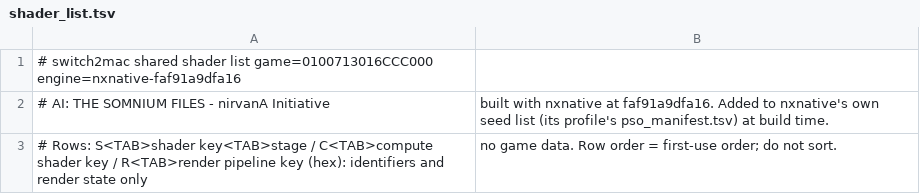
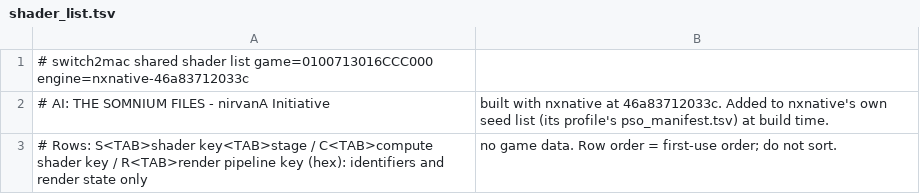
Before and after one commit to IT-Kwj/hermit, a TSV file: games/ai-the-somnium-files-nirvana-initiative/shader_list.tsv, drawn as a sheet.

```diff
--- a/games/ai-the-somnium-files-nirvana-initiative/shader_list.tsv
+++ b/games/ai-the-somnium-files-nirvana-initiative/shader_list.tsv
@@ -1,3 +1,3 @@
-# switch2mac shared shader list	game=0100713016CCC000	engine=nxnative-faf91a9dfa16
-# AI: THE SOMNIUM FILES - nirvanA Initiative, built with nxnative at faf91a9dfa16. Added to nxnative's own seed list (its profile's pso_manifest.tsv) at build time.
+# switch2mac shared shader list	game=0100713016CCC000	engine=nxnative-46a83712033c
+# AI: THE SOMNIUM FILES - nirvanA Initiative, built with nxnative at 46a83712033c. Added to nxnative's own seed list (its profile's pso_manifest.tsv) at build time.
 # Rows: S<TAB>shader key<TAB>stage / C<TAB>compute shader key / R<TAB>render pipeline key (hex): identifiers and render state only, no game data. Row order = first-use order; do not sort.
```
Also changed, not shown: 2 other files.
